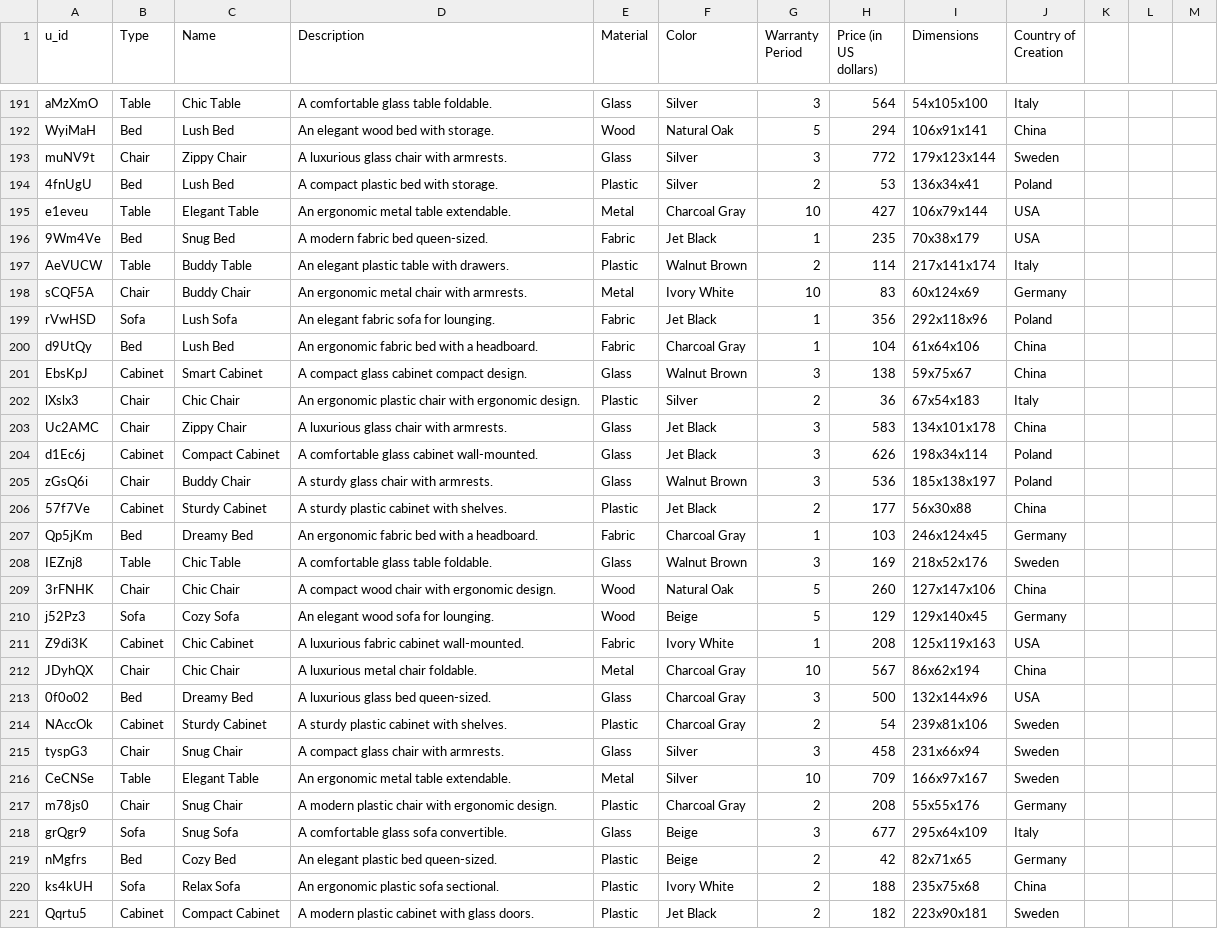
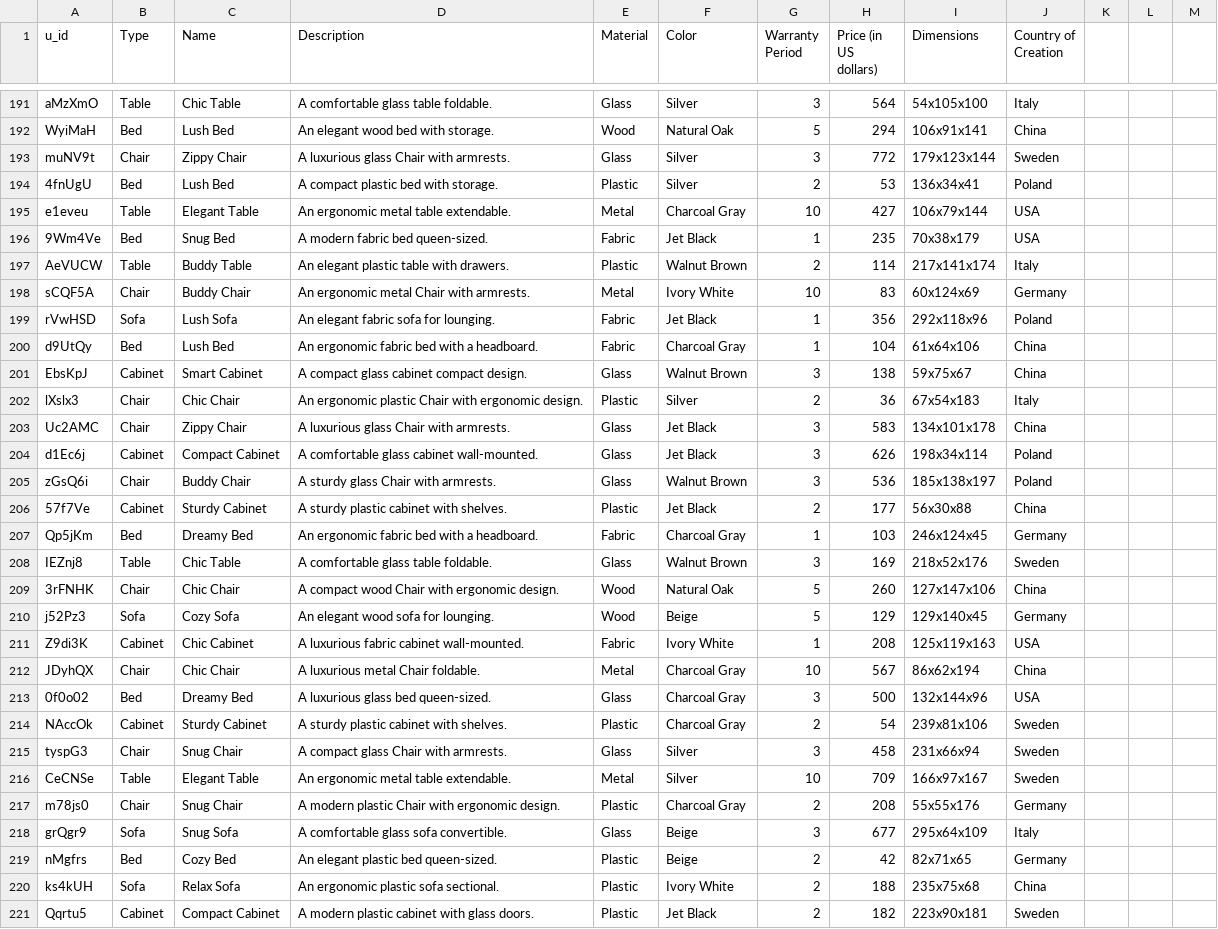
Before and after one commit to Hadas-Schneider/Advanced-programming-project, a CSV file: furniture_database.csv, drawn as a sheet; only a part is shown, gaps mark what is left out; the diff covers the shown part only.

```diff
--- a/furniture_database.csv
+++ b/furniture_database.csv
@@ -192,3 +192,3 @@ aMzXmO,Table,Chic Table,A comfortable glass table foldable.,Glass,Silver,3,564,5
 WyiMaH,Bed,Lush Bed,An elegant wood bed with storage.,Wood,Natural Oak,5,294,106x91x141,China,,,
-muNV9t,Chair,Zippy Chair,A luxurious glass chair with armrests.,Glass,Silver,3,772,179x123x144,Sweden,,,
+muNV9t,Chair,Zippy Chair,A luxurious glass Chair with armrests.,Glass,Silver,3,772,179x123x144,Sweden,,,
 4fnUgU,Bed,Lush Bed,A compact plastic bed with storage.,Plastic,Silver,2,53,136x34x41,Poland,,,
@@ -197,3 +197,3 @@ e1eveu,Table,Elegant Table,An ergonomic metal table extendable.,Metal,Charcoal G
 AeVUCW,Table,Buddy Table,An elegant plastic table with drawers.,Plastic,Walnut Brown,2,114,217x141x174,Italy,,,
-sCQF5A,Chair,Buddy Chair,An ergonomic metal chair with armrests.,Metal,Ivory White,10,83,60x124x69,Germany,,,
+sCQF5A,Chair,Buddy Chair,An ergonomic metal Chair with armrests.,Metal,Ivory White,10,83,60x124x69,Germany,,,
 rVwHSD,Sofa,Lush Sofa,An elegant fabric sofa for lounging.,Fabric,Jet Black,1,356,292x118x96,Poland,,,
@@ -201,6 +201,6 @@ d9UtQy,Bed,Lush Bed,An ergonomic fabric bed with a headboard.,Fabric,Charcoal Gr
 EbsKpJ,Cabinet,Smart Cabinet,A compact glass cabinet compact design.,Glass,Walnut Brown,3,138,59x75x67,China,,,
-lXslx3,Chair,Chic Chair,An ergonomic plastic chair with ergonomic design.,Plastic,Silver,2,36,67x54x183,Italy,,,
-Uc2AMC,Chair,Zippy Chair,A luxurious glass chair with armrests.,Glass,Jet Black,3,583,134x101x178,China,,,
+lXslx3,Chair,Chic Chair,An ergonomic plastic Chair with ergonomic design.,Plastic,Silver,2,36,67x54x183,Italy,,,
+Uc2AMC,Chair,Zippy Chair,A luxurious glass Chair with armrests.,Glass,Jet Black,3,583,134x101x178,China,,,
 d1Ec6j,Cabinet,Compact Cabinet,A comfortable glass cabinet wall-mounted.,Glass,Jet Black,3,626,198x34x114,Poland,,,
-zGsQ6i,Chair,Buddy Chair,A sturdy glass chair with armrests.,Glass,Walnut Brown,3,536,185x138x197,Poland,,,
+zGsQ6i,Chair,Buddy Chair,A sturdy glass Chair with armrests.,Glass,Walnut Brown,3,536,185x138x197,Poland,,,
 57f7Ve,Cabinet,Sturdy Cabinet,A sturdy plastic cabinet with shelves.,Plastic,Jet Black,2,177,56x30x88,China,,,
@@ -208,11 +208,11 @@ Qp5jKm,Bed,Dreamy Bed,An ergonomic fabric bed with a headboard.,Fabric,Charcoal
 IEZnj8,Table,Chic Table,A comfortable glass table foldable.,Glass,Walnut Brown,3,169,218x52x176,Sweden,,,
-3rFNHK,Chair,Chic Chair,A compact wood chair with ergonomic design.,Wood,Natural Oak,5,260,127x147x106,China,,,
+3rFNHK,Chair,Chic Chair,A compact wood Chair with ergonomic design.,Wood,Natural Oak,5,260,127x147x106,China,,,
 j52Pz3,Sofa,Cozy Sofa,An elegant wood sofa for lounging.,Wood,Beige,5,129,129x140x45,Germany,,,
 Z9di3K,Cabinet,Chic Cabinet,A luxurious fabric cabinet wall-mounted.,Fabric,Ivory White,1,208,125x119x163,USA,,,
-JDyhQX,Chair,Chic Chair,A luxurious metal chair foldable.,Metal,Charcoal Gray,10,567,86x62x194,China,,,
+JDyhQX,Chair,Chic Chair,A luxurious metal Chair foldable.,Metal,Charcoal Gray,10,567,86x62x194,China,,,
 0f0o02,Bed,Dreamy Bed,A luxurious glass bed queen-sized.,Glass,Charcoal Gray,3,500,132x144x96,USA,,,
 NAccOk,Cabinet,Sturdy Cabinet,A sturdy plastic cabinet with shelves.,Plastic,Charcoal Gray,2,54,239x81x106,Sweden,,,
-tyspG3,Chair,Snug Chair,A compact glass chair with armrests.,Glass,Silver,3,458,231x66x94,Sweden,,,
+tyspG3,Chair,Snug Chair,A compact glass Chair with armrests.,Glass,Silver,3,458,231x66x94,Sweden,,,
 CeCNSe,Table,Elegant Table,An ergonomic metal table extendable.,Metal,Silver,10,709,166x97x167,Sweden,,,
-m78js0,Chair,Snug Chair,A modern plastic chair with ergonomic design.,Plastic,Charcoal Gray,2,208,55x55x176,Germany,,,
+m78js0,Chair,Snug Chair,A modern plastic Chair with ergonomic design.,Plastic,Charcoal Gray,2,208,55x55x176,Germany,,,
 grQgr9,Sofa,Snug Sofa,A comfortable glass sofa convertible.,Glass,Beige,3,677,295x64x109,Italy,,,
```
Also changed, not shown: 175 edited cells elsewhere in this file, 2 other files.
